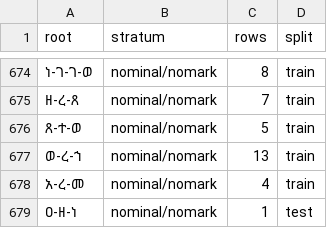
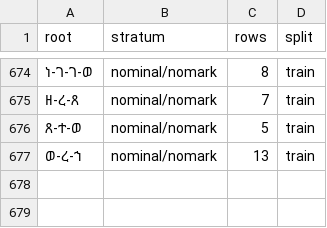
Before and after one commit to Esubaalew/geez-dataset, a TSV file: data/unified/book_root_splits.tsv, drawn as a sheet; only a part is shown, gaps mark what is left out.

Commit message:
Flag 77 Bible label rows as CHECK: uncertain base label (incl. ማዕዘንተ) and root አ-ረ-መ

```diff
--- a/data/unified/book_root_splits.tsv
+++ b/data/unified/book_root_splits.tsv
@@ -677,3 +677 @@ root	stratum	rows	split
 ወ-ረ-ኀ	nominal/nomark	13	train
-አ-ረ-መ	nominal/nomark	4	train
-ዐ-ዘ-ነ	nominal/nomark	1	test
```
Also changed, not shown: 8 other files.
